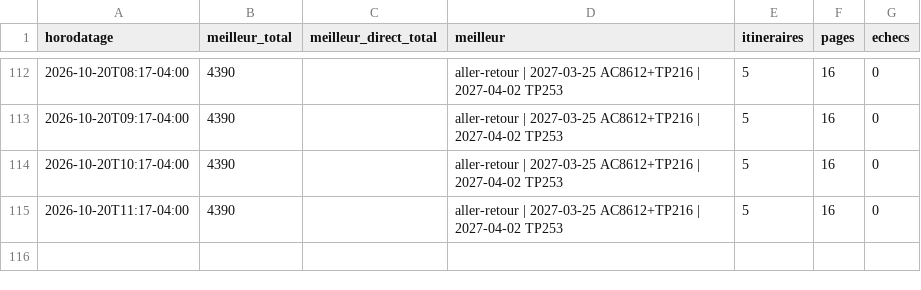
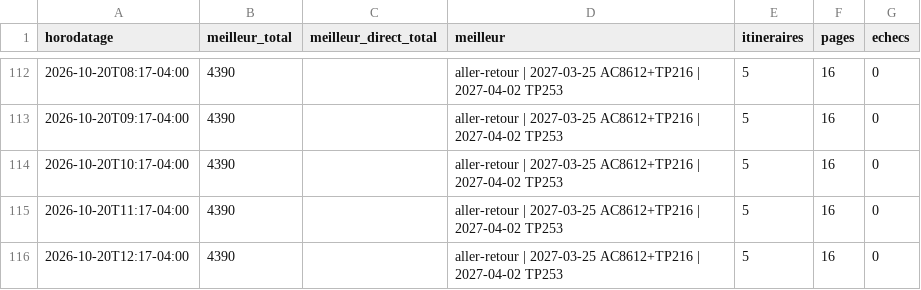
Before and after one commit to neurocontrarian/voyage, a CSV file: data/historique.csv, drawn as a sheet; only a part is shown, gaps mark what is left out; the diff names each change by its address in the sheet, - before the commit and + after, or states it on an @@ line.

```diff
--- a/data/historique.csv
+++ b/data/historique.csv
+row 116: 2026-10-20T12:17-04:00 | 4390 |  | aller-retour | 2027-03-25 AC8612+TP216 | 2027-04-02 TP253 | 5 | 16 | 0
```
Also changed, not shown: 2 other files.
